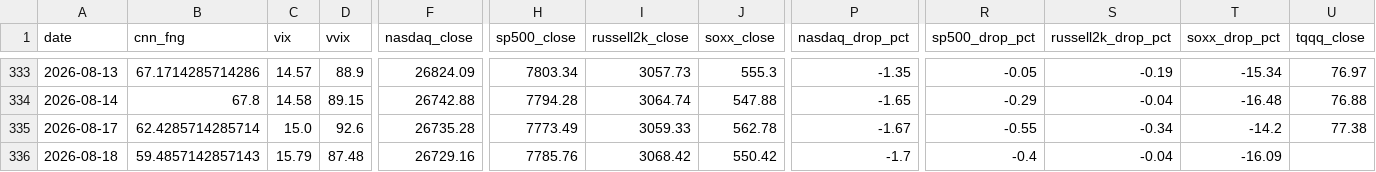
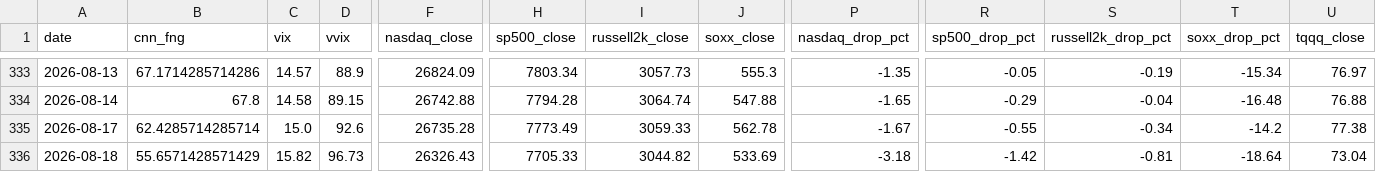
Before and after one commit to komubal-del/pitinvest-bot, a CSV file: pitinvest_history.csv, drawn as a sheet; only a part is shown, gaps mark what is left out; the diff covers the shown part only; the diff names each change by its address in the sheet, - before the commit and + after, or states it on an @@ line.

```diff
--- a/pitinvest_history.csv
+++ b/pitinvest_history.csv
-B336 (cnn_fng): 59.4857142857143
+B336 (cnn_fng): 55.6571428571429
-C336 (vix): 15.79
+C336 (vix): 15.82
-D336 (vvix): 87.48
+D336 (vvix): 96.73
-F336 (nasdaq_close): 26729.16
+F336 (nasdaq_close): 26326.43
-H336 (sp500_close): 7785.76
+H336 (sp500_close): 7705.33
-I336 (russell2k_close): 3068.42
+I336 (russell2k_close): 3044.82
-J336 (soxx_close): 550.42
+J336 (soxx_close): 533.69
-P336 (nasdaq_drop_pct): -1.7
+P336 (nasdaq_drop_pct): -3.18
-R336 (sp500_drop_pct): -0.4
+R336 (sp500_drop_pct): -1.42
-S336 (russell2k_drop_pct): -0.04
+S336 (russell2k_drop_pct): -0.81
-T336 (soxx_drop_pct): -16.09
+T336 (soxx_drop_pct): -18.64
-U336 (tqqq_close): (empty)
+U336 (tqqq_close): 73.04
```
Also changed, not shown: 8 edited cells elsewhere in this file, 2 other files.
